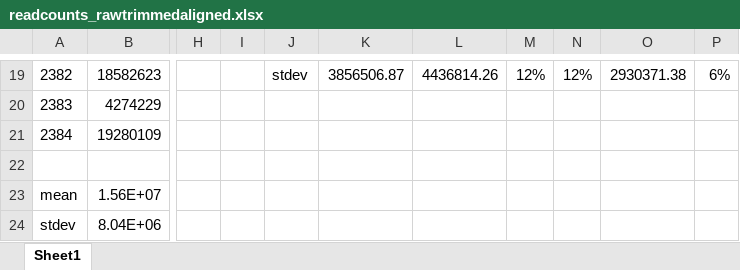
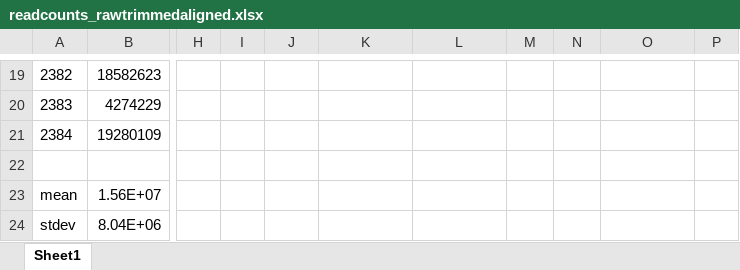
Before and after one commit to ademerlis/AcerCCC, an Excel workbook: gene_expression/readcounts_rawtrimmedaligned.xlsx, sheet Sheet1, drawn as a sheet; only a part is shown, gaps mark what is left out; values as stored, in another font and other column widths than the file's, no borders; the diff covers the shown part only; the diff names each change by its address in the sheet, - before the commit and + after, or states it on an @@ line.

```diff
--- a/gene_expression/readcounts_rawtrimmedaligned.xlsx (sheet Sheet1)
+++ b/gene_expression/readcounts_rawtrimmedaligned.xlsx (sheet Sheet1)
-J19: stdev
+J19: (empty)
-K19: 3856506.87
+K19: (empty)
-L19: 4436814.26
+L19: (empty)
-M19: 12%
+M19: (empty)
-N19: 12%
+N19: (empty)
-O19: 2930371.38
+O19: (empty)
-P19: 6%
+P19: (empty)
```
Also changed, not shown: 82 edited cells elsewhere in this sheet, formulas that keep their value, 6 other files.
